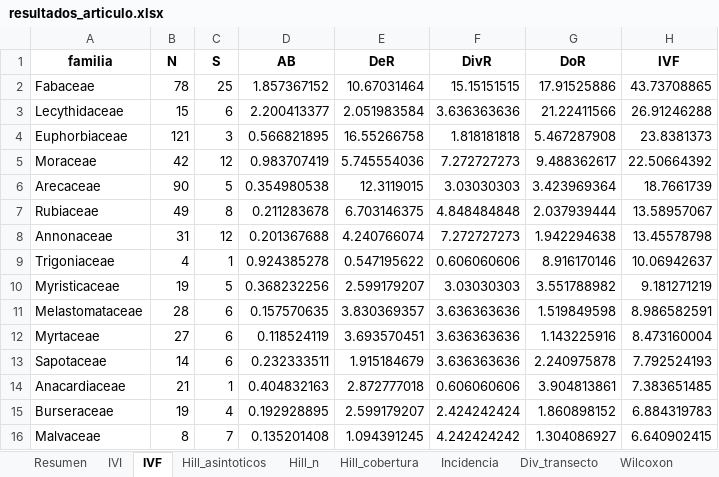
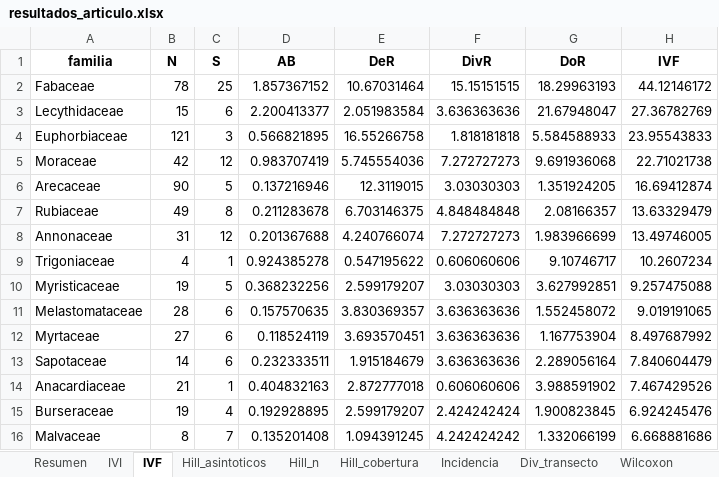
Before and after one commit to Adolfojara/Bosque-Unipaz, an Excel workbook: analisis_articulo/resultados_articulo.xlsx, sheet IVF, drawn as a sheet; only a part is shown; values as stored, in another font and other column widths than the file's, no borders; the diff covers the shown part only; the diff names each change by its address in the sheet, - before the commit and + after, or states it on an @@ line.

```diff
--- a/analisis_articulo/resultados_articulo.xlsx (sheet IVF)
+++ b/analisis_articulo/resultados_articulo.xlsx (sheet IVF)
-G2 (DoR): 17.91525886
+G2 (DoR): 18.29963193
-H2 (IVF): 43.73708865
+H2 (IVF): 44.12146172
-G3 (DoR): 21.22411566
+G3 (DoR): 21.67948047
-H3 (IVF): 26.91246288
+H3 (IVF): 27.36782769
-G4 (DoR): 5.467287908
+G4 (DoR): 5.584588933
-H4 (IVF): 23.8381373
+H4 (IVF): 23.95543833
-G5 (DoR): 9.488362617
+G5 (DoR): 9.691936068
-H5 (IVF): 22.50664392
+H5 (IVF): 22.71021738
-D6 (AB): 0.354980538
+D6 (AB): 0.137216946
-G6 (DoR): 3.423969364
+G6 (DoR): 1.351924205
-H6 (IVF): 18.7661739
+H6 (IVF): 16.69412874
-G7 (DoR): 2.037939444
+G7 (DoR): 2.08166357
-H7 (IVF): 13.58957067
+H7 (IVF): 13.63329479
-G8 (DoR): 1.942294638
+G8 (DoR): 1.983966699
-H8 (IVF): 13.45578798
+H8 (IVF): 13.49746005
-G9 (DoR): 8.916170146
+G9 (DoR): 9.10746717
-H9 (IVF): 10.06942637
+H9 (IVF): 10.2607234
-G10 (DoR): 3.551788982
+G10 (DoR): 3.627992851
-H10 (IVF): 9.181271219
+H10 (IVF): 9.257475088
-G11 (DoR): 1.519849598
+G11 (DoR): 1.552458072
-H11 (IVF): 8.986582591
+H11 (IVF): 9.019191065
-G12 (DoR): 1.143225916
+G12 (DoR): 1.167753904
-H12 (IVF): 8.473160004
+H12 (IVF): 8.497687992
-G13 (DoR): 2.240975878
+G13 (DoR): 2.289056164
-H13 (IVF): 7.792524193
+H13 (IVF): 7.840604479
-G14 (DoR): 3.904813861
+G14 (DoR): 3.988591902
-H14 (IVF): 7.383651485
+H14 (IVF): 7.467429526
-G15 (DoR): 1.860898152
+G15 (DoR): 1.900823845
-H15 (IVF): 6.884319783
+H15 (IVF): 6.924245476
-G16 (DoR): 1.304086927
+G16 (DoR): 1.332066199
-H16 (IVF): 6.640902415
+H16 (IVF): 6.668881686
```
Also changed, not shown: 54 edited cells elsewhere in this sheet, sheet IVI, sheet Hill_asintoticos, sheet Hill_cobertura, sheet Clases_DAP, sheet Incidencia, sheet Lista, 8 more sheets, 28 other files.
